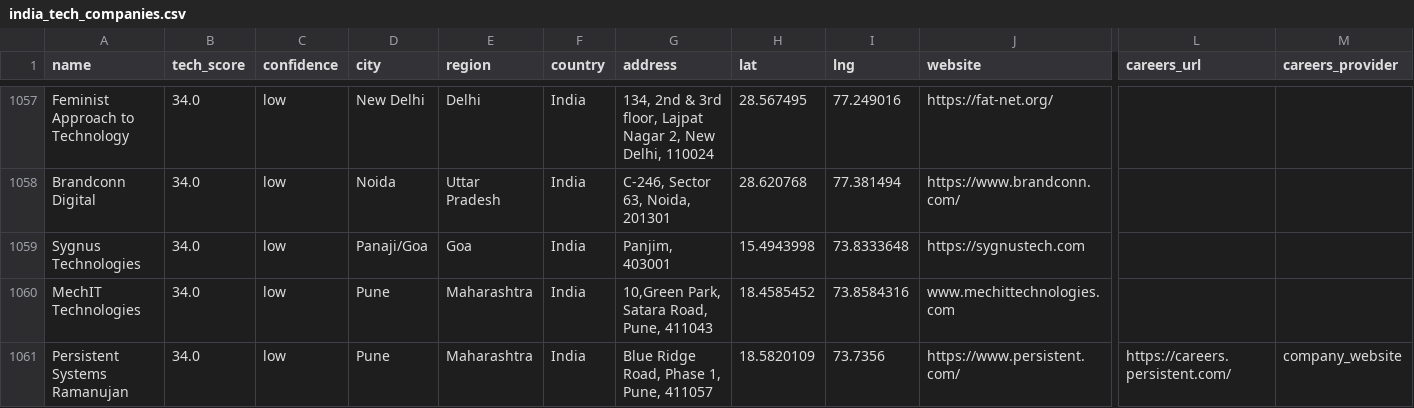
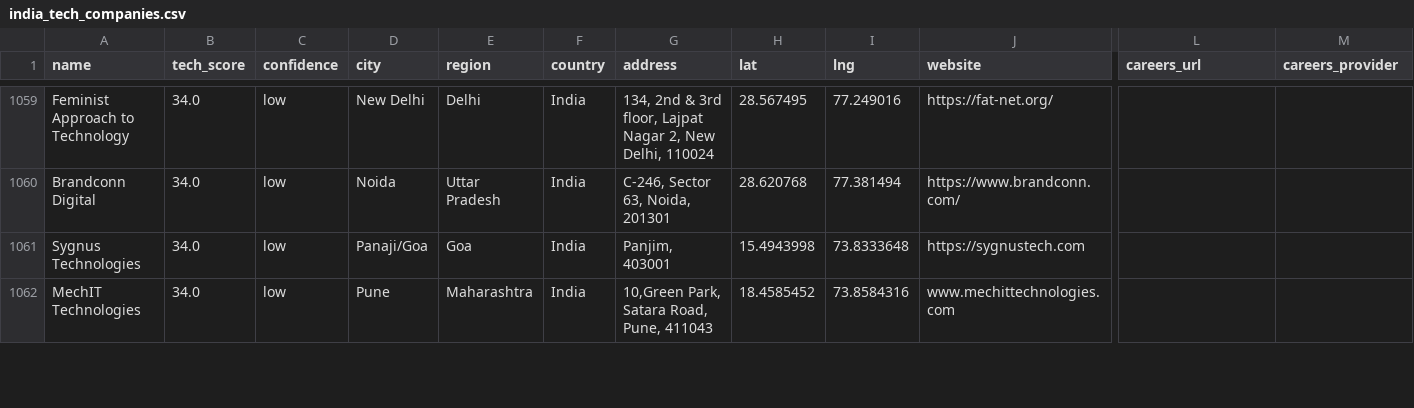
Before and after one commit to AkashKumar7902/india-tech-company-finder, a CSV file: results/india_tech_companies.csv, drawn as a sheet; only a part is shown, gaps mark what is left out; removed rows and columns are numbered as before the commit, all else as after; rows hold the shown columns only; the diff covers the shown part only; the diff names each change by its address in the sheet, - before the commit and + after, or states it on an @@ line.

```diff
--- a/results/india_tech_companies.csv
+++ b/results/india_tech_companies.csv
-row 1061: Persistent Systems Ramanujan | 34.0 | low | Pune | Maharashtra | India | Blue Ridge Road, Phase 1, Pune, 411057 | 18.5820109 | 73.7356 | https://www.persistent.com/ | https://careers.persistent.com/ | company_website
```
Also changed, not shown: 2 added rows, 1 removed row and 6 edited cells elsewhere in this file, 1 other file.
